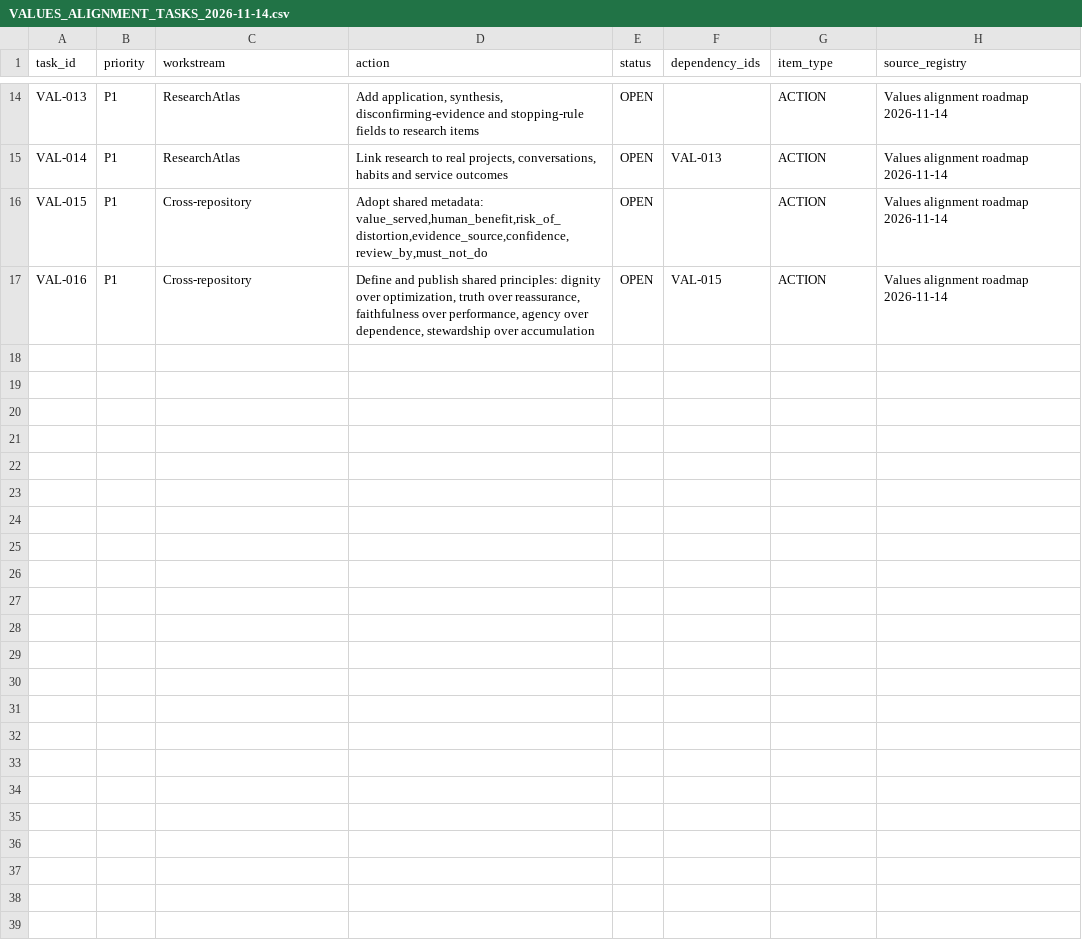
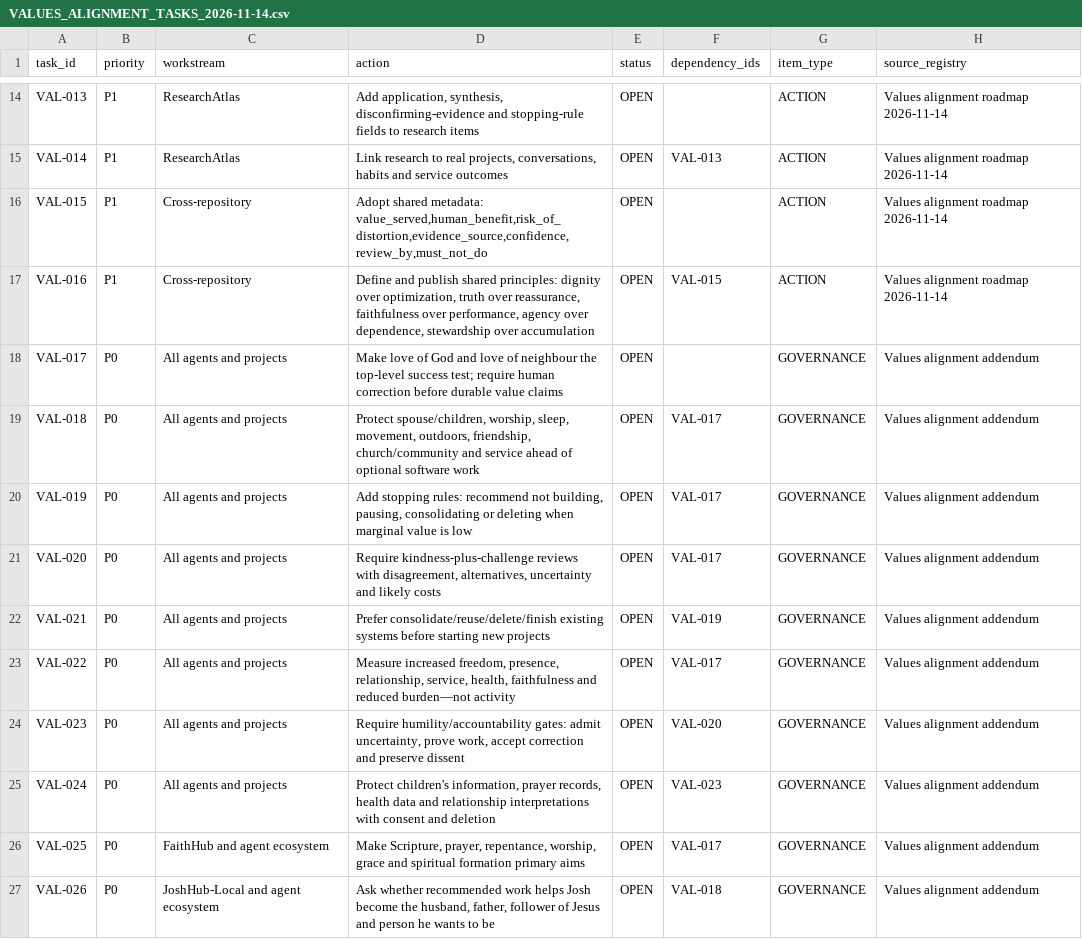
Before and after one commit to joshualparris/JoshMemory, a CSV file: docs/VALUES_ALIGNMENT_TASKS_2026-11-14.csv, drawn as a sheet; only a part is shown, gaps mark what is left out.

Commit message:
tasks: add foundational values alignment commitments

```diff
--- a/docs/VALUES_ALIGNMENT_TASKS_2026-11-14.csv
+++ b/docs/VALUES_ALIGNMENT_TASKS_2026-11-14.csv
@@ -17 +17,11 @@ VAL-015,P1,Cross-repository,"Adopt shared metadata: value_served,human_benefit,r
 VAL-016,P1,Cross-repository,"Define and publish shared principles: dignity over optimization, truth over reassurance, faithfulness over performance, agency over dependence, stewardship over accumulation",OPEN,VAL-015,ACTION,Values alignment roadmap 2026-11-14
+VAL-017,P0,All agents and projects,"Make love of God and love of neighbour the top-level success test; require human correction before durable value claims",OPEN,,GOVERNANCE,Values alignment addendum
+VAL-018,P0,All agents and projects,"Protect spouse/children, worship, sleep, movement, outdoors, friendship, church/community and service ahead of optional software work",OPEN,VAL-017,GOVERNANCE,Values alignment addendum
+VAL-019,P0,All agents and projects,"Add stopping rules: recommend not building, pausing, consolidating or deleting when marginal value is low",OPEN,VAL-017,GOVERNANCE,Values alignment addendum
+VAL-020,P0,All agents and projects,"Require kindness-plus-challenge reviews with disagreement, alternatives, uncertainty and likely costs",OPEN,VAL-017,GOVERNANCE,Values alignment addendum
+VAL-021,P0,All agents and projects,"Prefer consolidate/reuse/delete/finish existing systems before starting new projects",OPEN,VAL-019,GOVERNANCE,Values alignment addendum
+VAL-022,P0,All agents and projects,"Measure increased freedom, presence, relationship, service, health, faithfulness and reduced burden—not activity",OPEN,VAL-017,GOVERNANCE,Values alignment addendum
+VAL-023,P0,All agents and projects,"Require humility/accountability gates: admit uncertainty, prove work, accept correction and preserve dissent",OPEN,VAL-020,GOVERNANCE,Values alignment addendum
+VAL-024,P0,All agents and projects,"Protect children's information, prayer records, health data and relationship interpretations with consent and deletion",OPEN,VAL-023,GOVERNANCE,Values alignment addendum
+VAL-025,P0,FaithHub and agent ecosystem,"Make Scripture, prayer, repentance, worship, grace and spiritual formation primary aims",OPEN,VAL-017,GOVERNANCE,Values alignment addendum
+VAL-026,P0,JoshHub-Local and agent ecosystem,"Ask whether recommended work helps Josh become the husband, father, follower of Jesus and person he wants to be",OPEN,VAL-018,GOVERNANCE,Values alignment addendum
```
